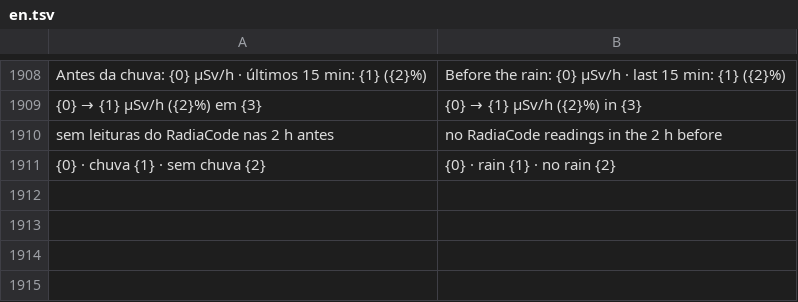
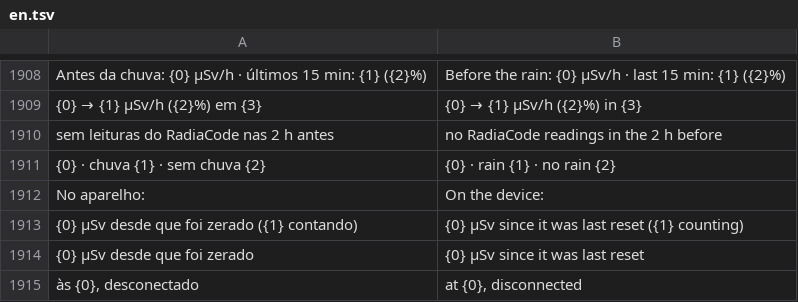
Before and after one commit to matheusAFreitas/radlog, a TSV file: internal/i18n/en.tsv, drawn as a sheet; only a part is shown, gaps mark what is left out.

```diff
--- a/internal/i18n/en.tsv
+++ b/internal/i18n/en.tsv
@@ -1911 +1911,5 @@ sem leituras do RadiaCode nas 2 h antes	no RadiaCode readings in the 2 h before
 {0} · chuva {1} · sem chuva {2}	{0} · rain {1} · no rain {2}
+No aparelho:	On the device:
+{0} µSv desde que foi zerado ({1} contando)	{0} µSv since it was last reset ({1} counting)
+{0} µSv desde que foi zerado	{0} µSv since it was last reset
+às {0}, desconectado	at {0}, disconnected
```
Also changed, not shown: 10 other files.
